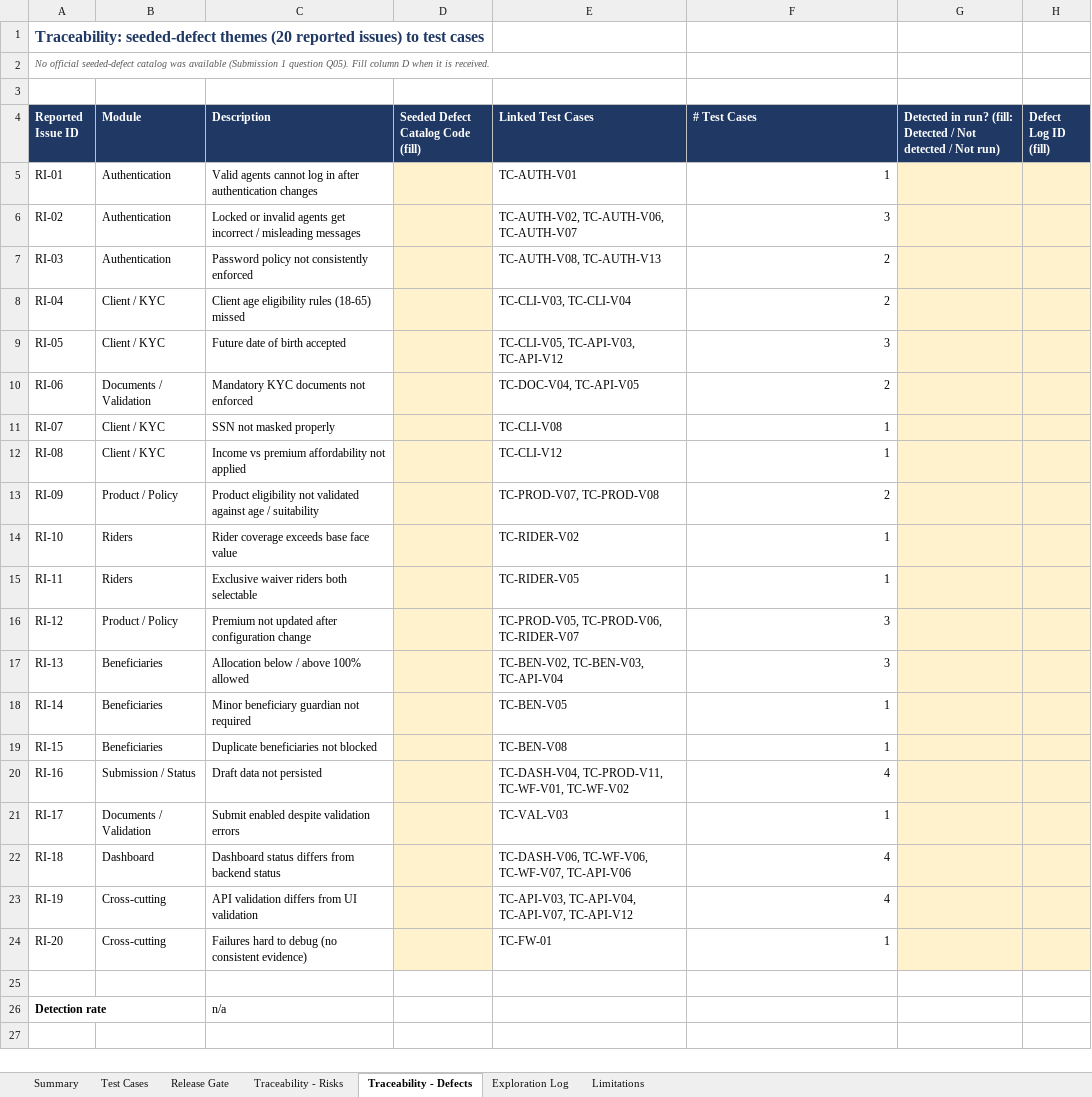
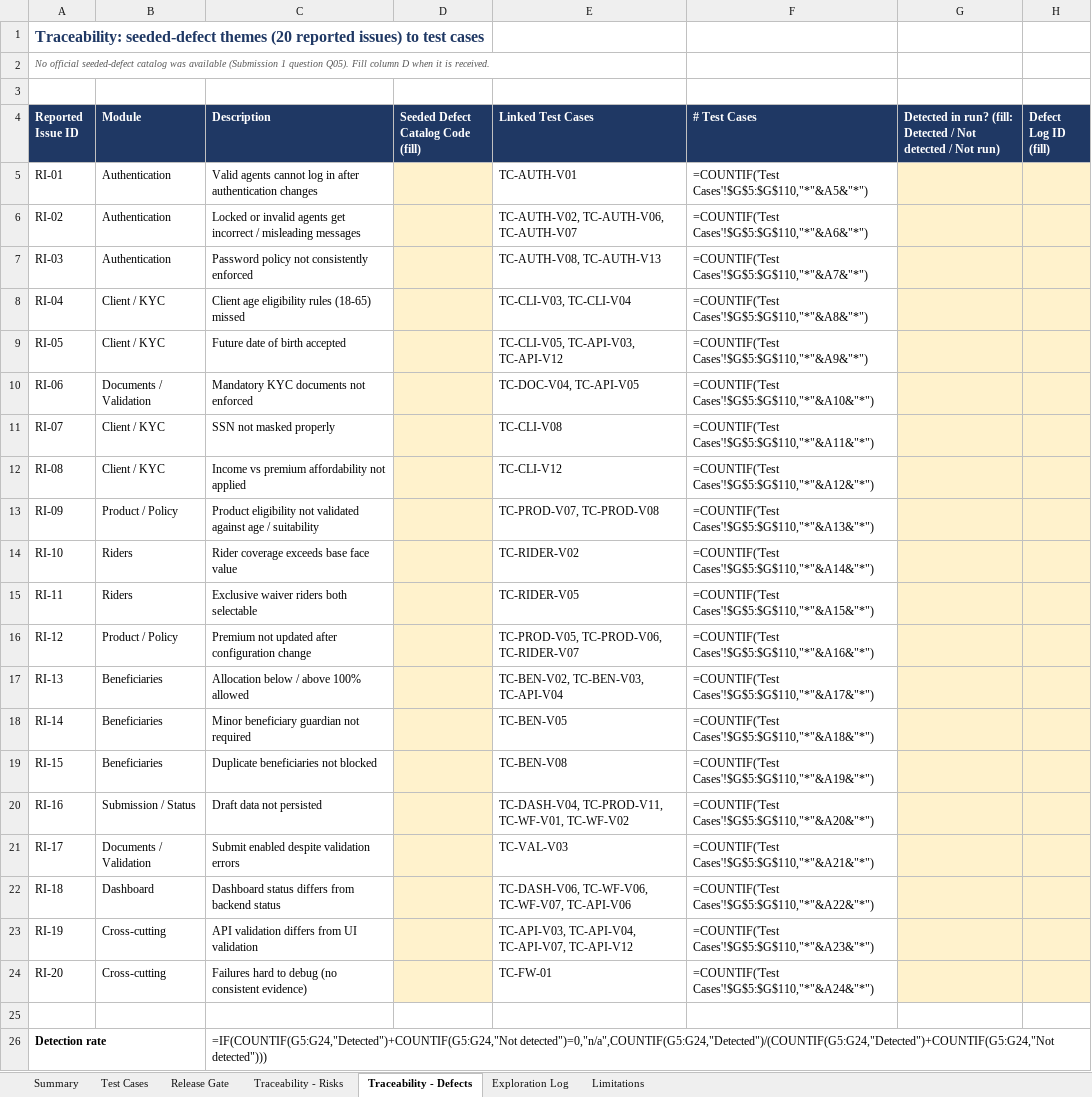
Before and after one commit to asksam243/InsuranceOrderEntryPlayWright, an Excel workbook: insurance-order-entry-playwright-skc2-main/test-design/Test_Case_Design_Sheet.xlsx, sheet Traceability - Defects, drawn as a sheet; values as stored, in another font and other column widths than the file's, no borders; formulas without a stored value are shown as written; the diff names each change by its address in the sheet, - before the commit and + after, or states it on an @@ line.

```diff
--- a/insurance-order-entry-playwright-skc2-main/test-design/Test_Case_Design_Sheet.xlsx (sheet Traceability - Defects)
+++ b/insurance-order-entry-playwright-skc2-main/test-design/Test_Case_Design_Sheet.xlsx (sheet Traceability - Defects)
-F5 (# Test Cases): 1
+F5 (# Test Cases): =COUNTIF('Test Cases'!$G$5:$G$110,"*"&A5&"*")
-F6 (# Test Cases): 3
+F6 (# Test Cases): =COUNTIF('Test Cases'!$G$5:$G$110,"*"&A6&"*")
-F7 (# Test Cases): 2
+F7 (# Test Cases): =COUNTIF('Test Cases'!$G$5:$G$110,"*"&A7&"*")
-F8 (# Test Cases): 2
+F8 (# Test Cases): =COUNTIF('Test Cases'!$G$5:$G$110,"*"&A8&"*")
-F9 (# Test Cases): 3
+F9 (# Test Cases): =COUNTIF('Test Cases'!$G$5:$G$110,"*"&A9&"*")
-F10 (# Test Cases): 2
+F10 (# Test Cases): =COUNTIF('Test Cases'!$G$5:$G$110,"*"&A10&"*")
-F11 (# Test Cases): 1
+F11 (# Test Cases): =COUNTIF('Test Cases'!$G$5:$G$110,"*"&A11&"*")
-F12 (# Test Cases): 1
+F12 (# Test Cases): =COUNTIF('Test Cases'!$G$5:$G$110,"*"&A12&"*")
-F13 (# Test Cases): 2
+F13 (# Test Cases): =COUNTIF('Test Cases'!$G$5:$G$110,"*"&A13&"*")
-F14 (# Test Cases): 1
+F14 (# Test Cases): =COUNTIF('Test Cases'!$G$5:$G$110,"*"&A14&"*")
-F15 (# Test Cases): 1
+F15 (# Test Cases): =COUNTIF('Test Cases'!$G$5:$G$110,"*"&A15&"*")
-F16 (# Test Cases): 3
+F16 (# Test Cases): =COUNTIF('Test Cases'!$G$5:$G$110,"*"&A16&"*")
-F17 (# Test Cases): 3
+F17 (# Test Cases): =COUNTIF('Test Cases'!$G$5:$G$110,"*"&A17&"*")
-F18 (# Test Cases): 1
+F18 (# Test Cases): =COUNTIF('Test Cases'!$G$5:$G$110,"*"&A18&"*")
-F19 (# Test Cases): 1
+F19 (# Test Cases): =COUNTIF('Test Cases'!$G$5:$G$110,"*"&A19&"*")
-F20 (# Test Cases): 4
+F20 (# Test Cases): =COUNTIF('Test Cases'!$G$5:$G$110,"*"&A20&"*")
-F21 (# Test Cases): 1
+F21 (# Test Cases): =COUNTIF('Test Cases'!$G$5:$G$110,"*"&A21&"*")
-F22 (# Test Cases): 4
+F22 (# Test Cases): =COUNTIF('Test Cases'!$G$5:$G$110,"*"&A22&"*")
-F23 (# Test Cases): 4
+F23 (# Test Cases): =COUNTIF('Test Cases'!$G$5:$G$110,"*"&A23&"*")
-F24 (# Test Cases): 1
+F24 (# Test Cases): =COUNTIF('Test Cases'!$G$5:$G$110,"*"&A24&"*")
-C26 (Description): n/a
+C26 (Description): =IF(COUNTIF(G5:G24,"Detected")+COUNTIF(G5:G24,"Not detected")=0,"n/a",COUNTIF(G5:G24,"Detected")/(COUNTIF(G5:G24,"Detected")+COUNTIF(G5:G24,"Not detected")))
```
Also changed, not shown: sheet Summary, sheet Traceability - Risks, sheet Test Cases, sheet Exploration Log, sheet Release Gate, charts or pictures, 47 other files.
